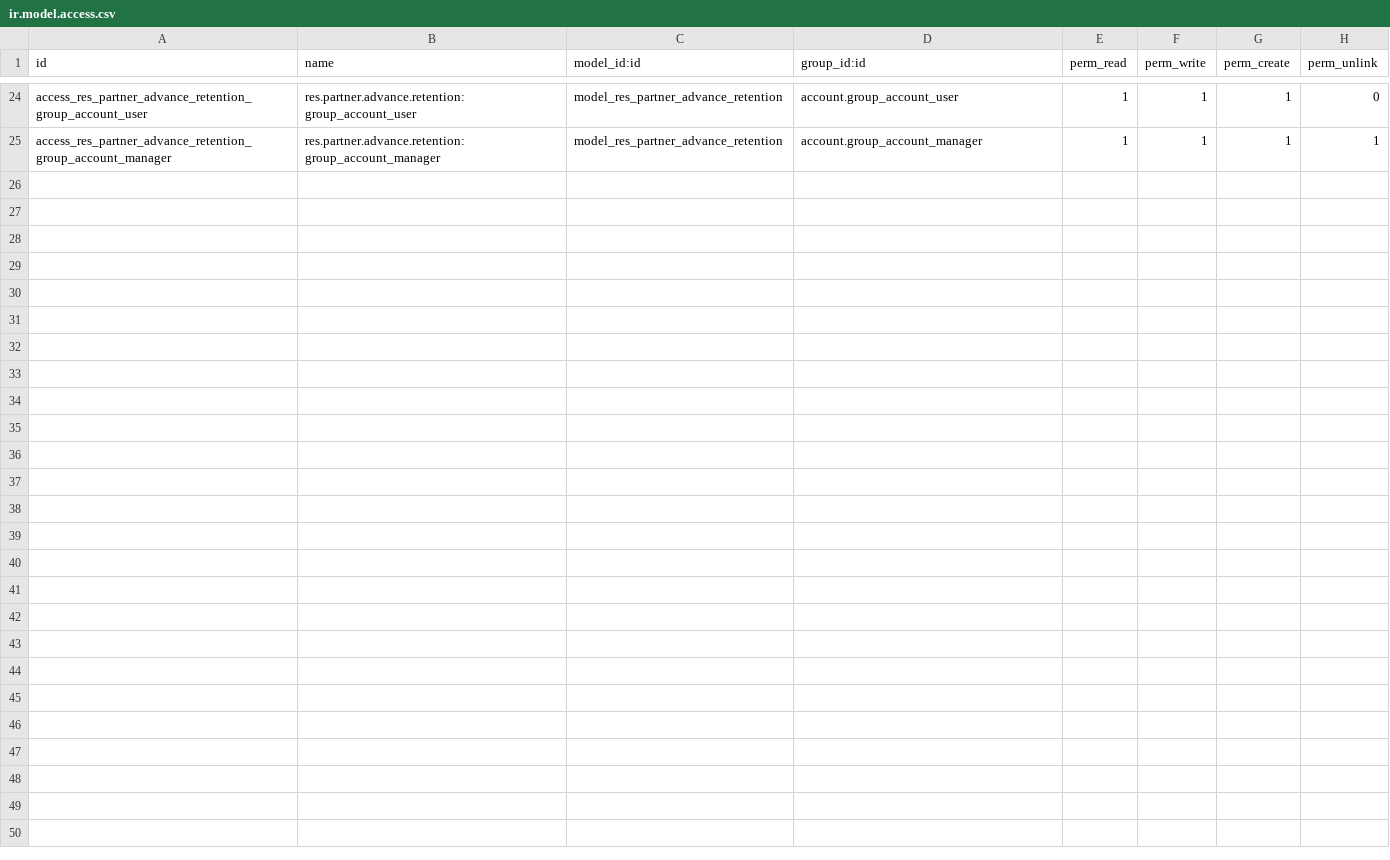
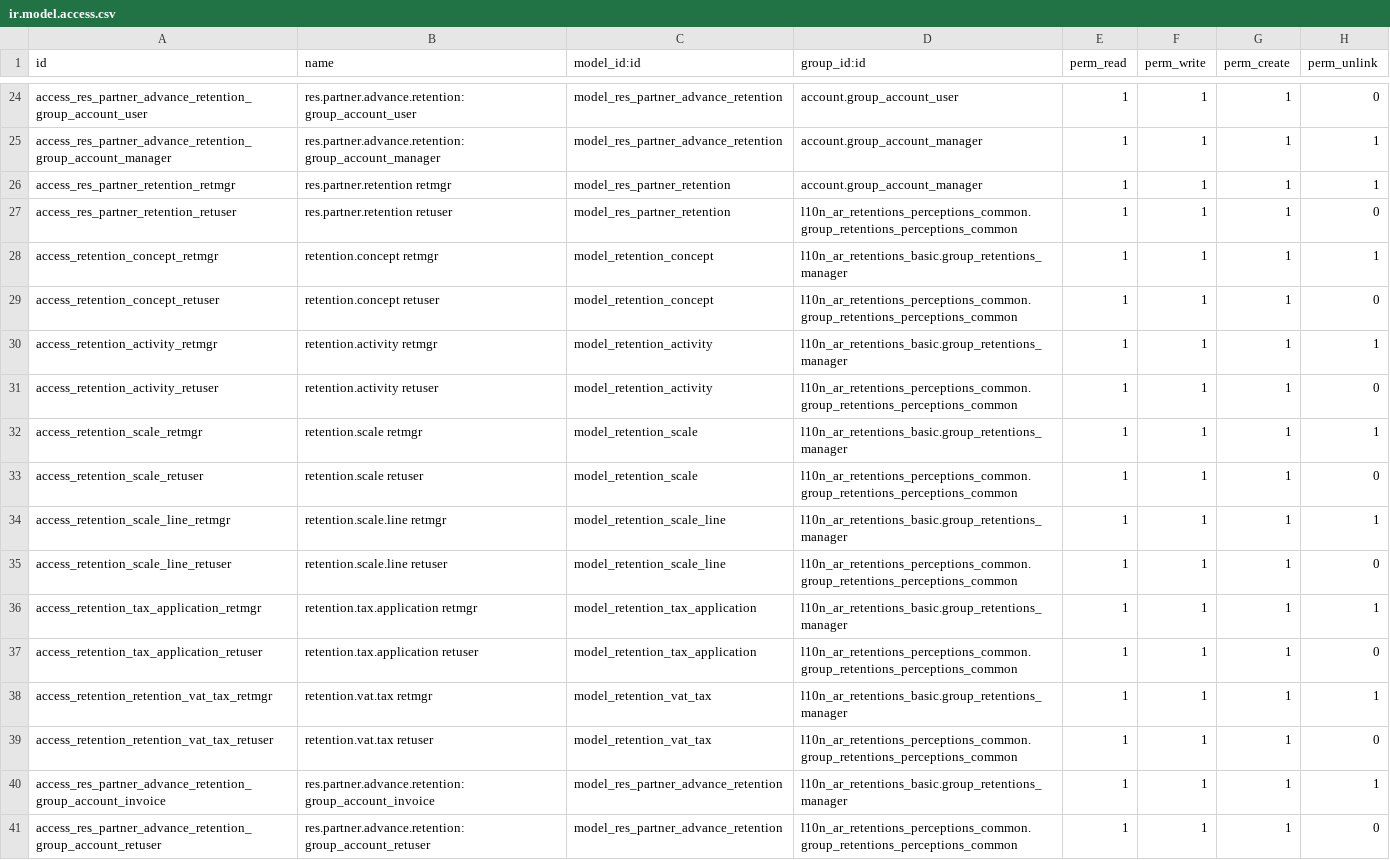
Before and after one commit to OCA/l10n-argentina, a CSV file: l10n_ar_retentions/security/ir.model.access.csv, drawn as a sheet; only a part is shown, gaps mark what is left out; the diff names each change by its address in the sheet, - before the commit and + after, or states it on an @@ line.

Commit message:
[ADD] Add retentions security groups and ACL

```diff
--- a/l10n_ar_retentions/security/ir.model.access.csv
+++ b/l10n_ar_retentions/security/ir.model.access.csv
+row 26: access_res_partner_retention_retmgr | res.partner.retention retmgr | model_res_partner_retention | account.group_account_manager | 1 | 1 | 1 | 1
+row 27: access_res_partner_retention_retuser | res.partner.retention retuser | model_res_partner_retention | l10n_ar_retentions_perceptions_common.group_retentions_perceptions_common | 1 | 1 | 1 | 0
+row 28: access_retention_concept_retmgr | retention.concept retmgr | model_retention_concept | l10n_ar_retentions_basic.group_retentions_manager | 1 | 1 | 1 | 1
+row 29: access_retention_concept_retuser | retention.concept retuser | model_retention_concept | l10n_ar_retentions_perceptions_common.group_retentions_perceptions_common | 1 | 1 | 1 | 0
+row 30: access_retention_activity_retmgr | retention.activity retmgr | model_retention_activity | l10n_ar_retentions_basic.group_retentions_manager | 1 | 1 | 1 | 1
+row 31: access_retention_activity_retuser | retention.activity retuser | model_retention_activity | l10n_ar_retentions_perceptions_common.group_retentions_perceptions_common | 1 | 1 | 1 | 0
+row 32: access_retention_scale_retmgr | retention.scale retmgr | model_retention_scale | l10n_ar_retentions_basic.group_retentions_manager | 1 | 1 | 1 | 1
+row 33: access_retention_scale_retuser | retention.scale retuser | model_retention_scale | l10n_ar_retentions_perceptions_common.group_retentions_perceptions_common | 1 | 1 | 1 | 0
+row 34: access_retention_scale_line_retmgr | retention.scale.line retmgr | model_retention_scale_line | l10n_ar_retentions_basic.group_retentions_manager | 1 | 1 | 1 | 1
+row 35: access_retention_scale_line_retuser | retention.scale.line retuser | model_retention_scale_line | l10n_ar_retentions_perceptions_common.group_retentions_perceptions_common | 1 | 1 | 1 | 0
+row 36: access_retention_tax_application_retmgr | retention.tax.application retmgr | model_retention_tax_application | l10n_ar_retentions_basic.group_retentions_manager | 1 | 1 | 1 | 1
+row 37: access_retention_tax_application_retuser | retention.tax.application retuser | model_retention_tax_application | l10n_ar_retentions_perceptions_common.group_retentions_perceptions_common | 1 | 1 | 1 | 0
+row 38: access_retention_retention_vat_tax_retmgr | retention.vat.tax retmgr | model_retention_vat_tax | l10n_ar_retentions_basic.group_retentions_manager | 1 | 1 | 1 | 1
+row 39: access_retention_retention_vat_tax_retuser | retention.vat.tax retuser | model_retention_vat_tax | l10n_ar_retentions_perceptions_common.group_retentions_perceptions_common | 1 | 1 | 1 | 0
+row 40: access_res_partner_advance_retention_group_account_invoice | res.partner.advance.retention: group_account_invoice | model_res_partner_advance_retention | l10n_ar_retentions_basic.group_retentions_manager | 1 | 1 | 1 | 1
+row 41: access_res_partner_advance_retention_group_account_retuser | res.partner.advance.retention: group_account_retuser | model_res_partner_advance_retention | l10n_ar_retentions_perceptions_common.group_retentions_perceptions_common | 1 | 1 | 1 | 0
```
Also changed, not shown: 9 other files.
